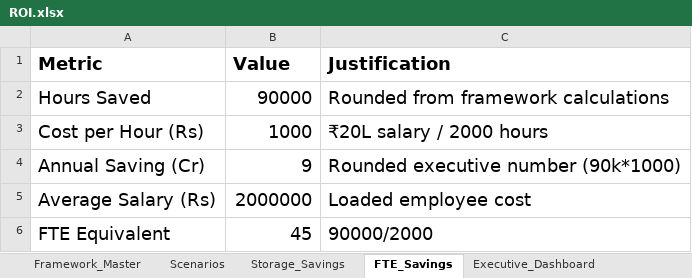
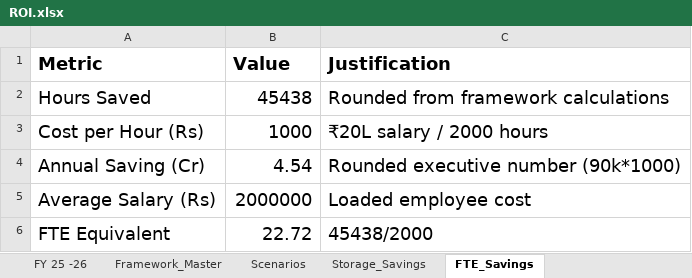
Before and after one commit to ECS-Platform/ecs-enterprise-backup, an Excel workbook: ROI.xlsx, sheet FTE_Savings, drawn as a sheet; values as stored, in another font and other column widths than the file's, no borders; the diff names each change by its address in the sheet, - before the commit and + after, or states it on an @@ line.

```diff
--- a/ROI.xlsx (sheet FTE_Savings)
+++ b/ROI.xlsx (sheet FTE_Savings)
+sheet tab: FY 25 -26
-B2 (Value): 90000
+B2 (Value): 45438
-B4 (Value): 9
+B4 (Value): 4.54
-B6 (Value): 45
+B6 (Value): 22.72
-C6 (Justification): 90000/2000
+C6 (Justification): 45438/2000
```
Also changed, not shown: sheet Framework_Master, sheet Executive_Dashboard, sheet Scenarios, charts or pictures, 4 other files.
